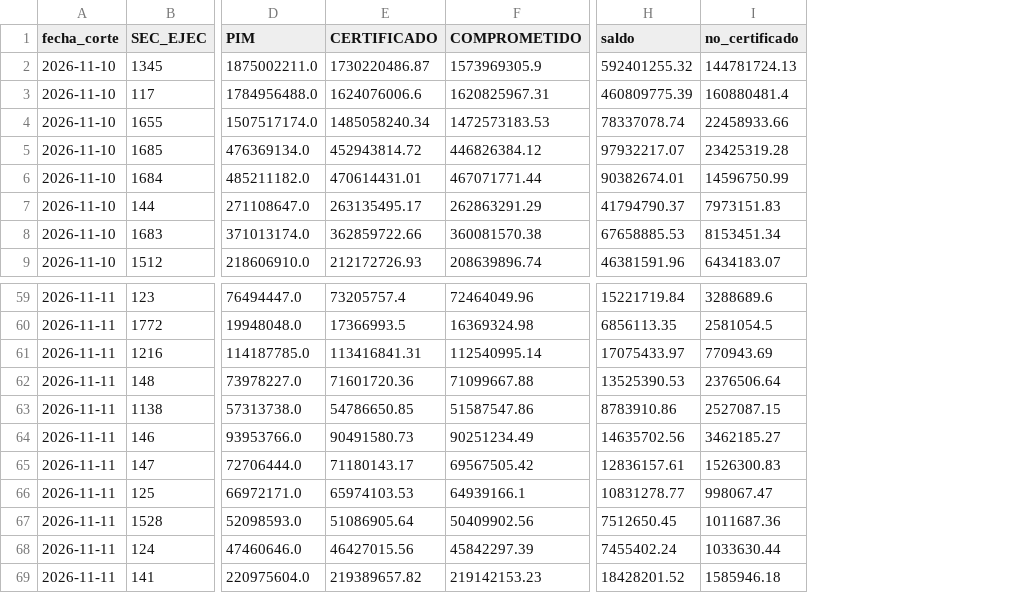
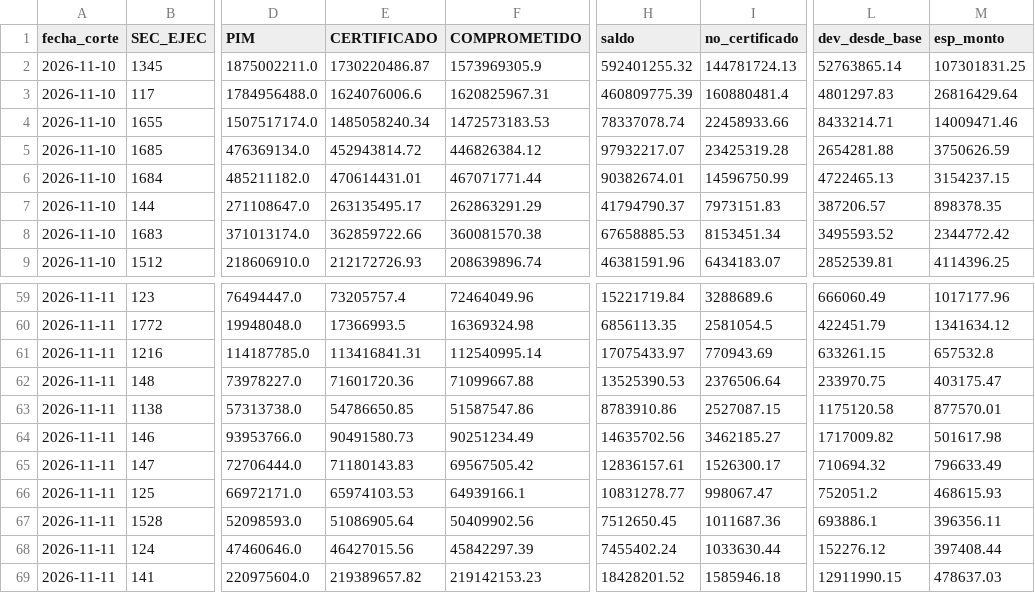
Before and after one commit to MinistroaldIA/MinistroaldIA.github.io, a CSV file: minsa/ro/historial.csv, drawn as a sheet; only a part is shown, gaps mark what is left out; the diff names each change by its address in the sheet, - before the commit and + after, or states it on an @@ line.

Commit message:
Control RO: avance diario de la ejecución del saldo al 31/10 por UE, con semáforo frente a lo esperado

```diff
--- a/minsa/ro/historial.csv
+++ b/minsa/ro/historial.csv
+column L (dev_desde_base), rows 2-9: 52763865.14 | 4801297.83 | 8433214.71 | 2654281.88 | 4722465.13 | 387206.57 | 3495593.52 | 2852539.81; rows 59-69: 666060.49 | 422451.79 | 633261.15 | 233970.75 | 1175120.58 | 1717009.82 | 710694.32 | 752051.2 | 693886.1 | 152276.12 | 12911990.15
+column M (esp_monto), rows 2-9: 107301831.25 | 26816429.64 | 14009471.46 | 3750626.59 | 3154237.15 | 898378.35 | 2344772.42 | 4114396.25; rows 59-69: 1017177.96 | 1341634.12 | 657532.8 | 403175.47 | 877570.01 | 501617.98 | 796633.49 | 468615.93 | 396356.11 | 397408.44 | 478637.03
-E65 (CERTIFICADO): 71180143.17
+E65 (CERTIFICADO): 71180143.83
-I65 (no_certificado): 1526300.83
+I65 (no_certificado): 1526300.17
```
Also changed, not shown: 4 other files.
